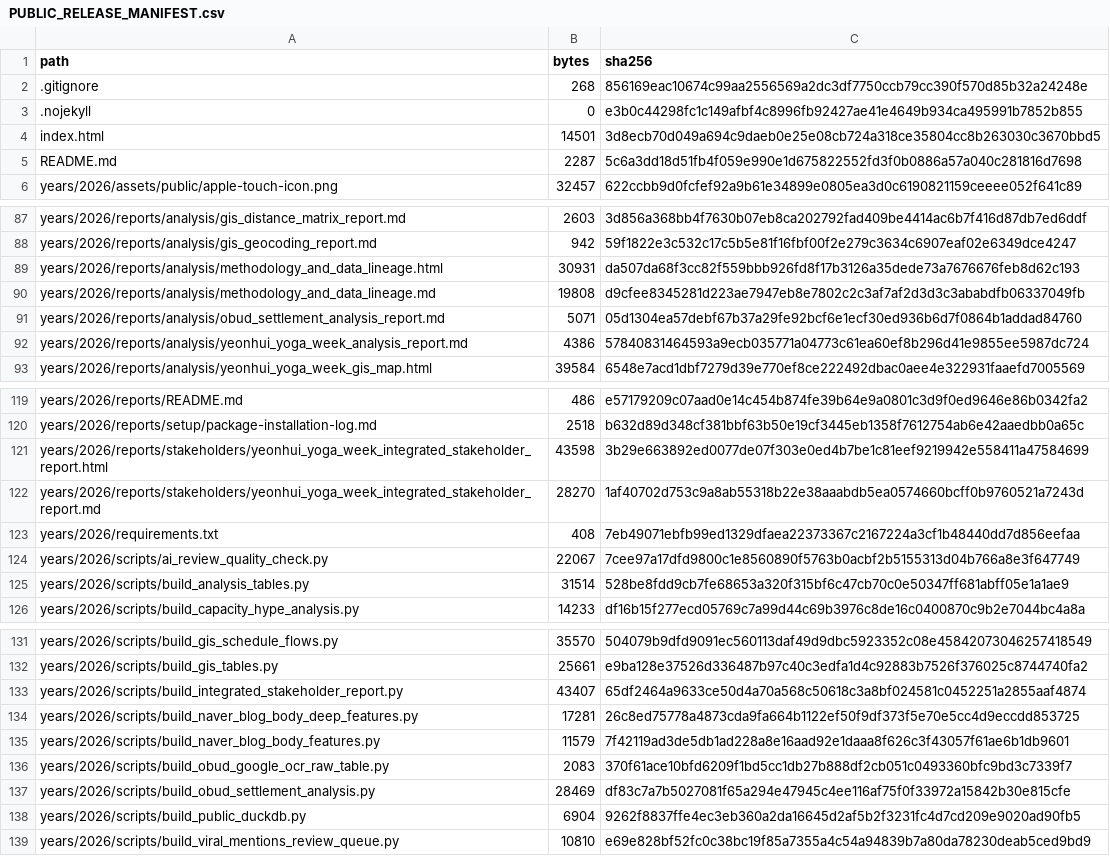
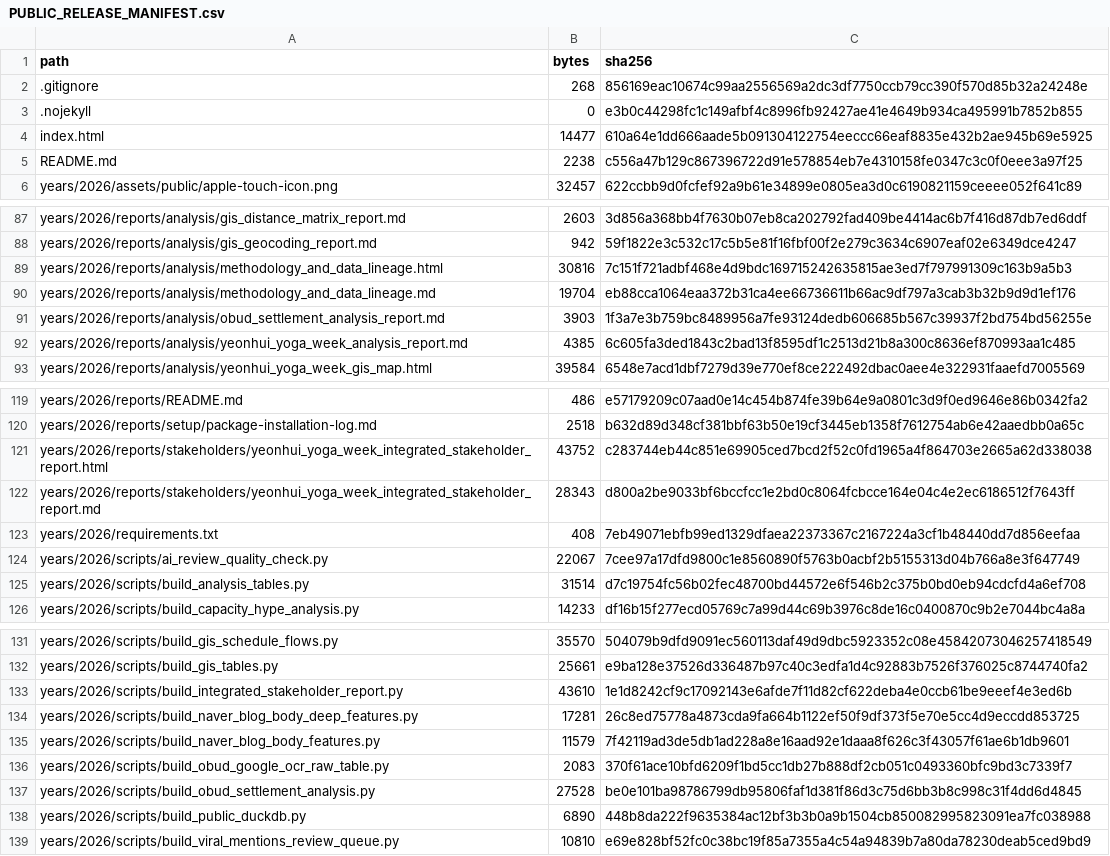
Before and after one commit to mow-coding/YH-yogaweek-public, a CSV file: PUBLIC_RELEASE_MANIFEST.csv, drawn as a sheet; only a part is shown, gaps mark what is left out; the diff covers the shown part only.

```diff
--- a/PUBLIC_RELEASE_MANIFEST.csv
+++ b/PUBLIC_RELEASE_MANIFEST.csv
@@ -3,4 +3,4 @@ path,bytes,sha256
 .nojekyll,0,e3b0c44298fc1c149afbf4c8996fb92427ae41e4649b934ca495991b7852b855
-index.html,14501,3d8ecb70d049a694c9daeb0e25e08cb724a318ce35804cc8b263030c3670bbd5
-README.md,2287,5c6a3dd18d51fb4f059e990e1d675822552fd3f0b0886a57a040c281816d7698
+index.html,14477,610a64e1dd666aade5b091304122754eeccc66eaf8835e432b2ae945b69e5925
+README.md,2238,c556a47b129c867396722d91e578854eb7e4310158fe0347c3c0f0eee3a97f25
 years/2026/assets/public/apple-touch-icon.png,32457,622ccbb9d0fcfef92a9b61e34899e0805ea3d0c6190821159ceeee052f641c89
@@ -88,6 +88,6 @@ years/2026/reports/analysis/gis_distance_matrix_report.md,2603,3d856a368bb4f7630
 years/2026/reports/analysis/gis_geocoding_report.md,942,59f1822e3c532c17c5b5e81f16fbf00f2e279c3634c6907eaf02e6349dce4247
-years/2026/reports/analysis/methodology_and_data_lineage.html,30931,da507da68f3cc82f559bbb926fd8f17b3126a35dede73a7676676feb8d62c193
-years/2026/reports/analysis/methodology_and_data_lineage.md,19808,d9cfee8345281d223ae7947eb8e7802c2c3af7af2d3d3c3ababdfb06337049fb
-years/2026/reports/analysis/obud_settlement_analysis_report.md,5071,05d1304ea57debf67b37a29fe92bcf6e1ecf30ed936b6d7f0864b1addad84760
-years/2026/reports/analysis/yeonhui_yoga_week_analysis_report.md,4386,57840831464593a9ecb035771a04773c61ea60ef8b296d41e9855ee5987dc724
+years/2026/reports/analysis/methodology_and_data_lineage.html,30816,7c151f721adbf468e4d9bdc169715242635815ae3ed7f797991309c163b9a5b3
+years/2026/reports/analysis/methodology_and_data_lineage.md,19704,eb88cca1064eaa372b31ca4ee66736611b66ac9df797a3cab3b32b9d9d1ef176
+years/2026/reports/analysis/obud_settlement_analysis_report.md,3903,1f3a7e3b759bc8489956a7fe93124dedb606685b567c39937f2bd754bd56255e
+years/2026/reports/analysis/yeonhui_yoga_week_analysis_report.md,4385,6c605fa3ded1843c2bad13f8595df1c2513d21b8a300c8636ef870993aa1c485
 years/2026/reports/analysis/yeonhui_yoga_week_gis_map.html,39584,6548e7acd1dbf7279d39e770ef8ce222492dbac0aee4e322931faaefd7005569
@@ -120,7 +120,7 @@ years/2026/reports/README.md,486,e57179209c07aad0e14c454b874fe39b64e9a0801c3d9f0
 years/2026/reports/setup/package-installation-log.md,2518,b632d89d348cf381bbf63b50e19cf3445eb1358f7612754ab6e42aaedbb0a65c
-years/2026/reports/stakeholders/yeonhui_yoga_week_integrated_stakeholder_report.html,43598,3b29e663892ed0077de07f303e0ed4b7be1c81eef9219942e558411a47584699
-years/2026/reports/stakeholders/yeonhui_yoga_week_integrated_stakeholder_report.md,28270,1af40702d753c9a8ab55318b22e38aaabdb5ea0574660bcff0b9760521a7243d
+years/2026/reports/stakeholders/yeonhui_yoga_week_integrated_stakeholder_report.html,43752,c283744eb44c851e69905ced7bcd2f52c0fd1965a4f864703e2665a62d338038
+years/2026/reports/stakeholders/yeonhui_yoga_week_integrated_stakeholder_report.md,28343,d800a2be9033bf6bccfcc1e2bd0c8064fcbcce164e04c4e2ec6186512f7643ff
 years/2026/requirements.txt,408,7eb49071ebfb99ed1329dfaea22373367c2167224a3cf1b48440dd7d856eefaa
 years/2026/scripts/ai_review_quality_check.py,22067,7cee97a17dfd9800c1e8560890f5763b0acbf2b5155313d04b766a8e3f647749
-years/2026/scripts/build_analysis_tables.py,31514,528be8fdd9cb7fe68653a320f315bf6c47cb70c0e50347ff681abff05e1a1ae9
+years/2026/scripts/build_analysis_tables.py,31514,d7c19754fc56b02fec48700bd44572e6f546b2c375b0bd0eb94cdcfd4a6ef708
 years/2026/scripts/build_capacity_hype_analysis.py,14233,df16b15f277ecd05769c7a99d44c69b3976c8de16c0400870c9b2e7044bc4a8a
@@ -132,3 +132,3 @@ years/2026/scripts/build_gis_schedule_flows.py,35570,504079b9dfd9091ec560113daf4
 years/2026/scripts/build_gis_tables.py,25661,e9ba128e37526d336487b97c40c3edfa1d4c92883b7526f376025c8744740fa2
-years/2026/scripts/build_integrated_stakeholder_report.py,43407,65df2464a9633ce50d4a70a568c50618c3a8bf024581c0452251a2855aaf4874
+years/2026/scripts/build_integrated_stakeholder_report.py,43610,1e1d8242cf9c17092143e6afde7f11d82cf622deba4e0ccb61be9eeef4e3ed6b
 years/2026/scripts/build_naver_blog_body_deep_features.py,17281,26c8ed75778a4873cda9fa664b1122ef50f9df373f5e70e5cc4d9eccdd853725
@@ -136,4 +136,4 @@ years/2026/scripts/build_naver_blog_body_features.py,11579,7f42119ad3de5db1ad228
 years/2026/scripts/build_obud_google_ocr_raw_table.py,2083,370f61ace10bfd6209f1bd5cc1db27b888df2cb051c0493360bfc9bd3c7339f7
-years/2026/scripts/build_obud_settlement_analysis.py,28469,df83c7a7b5027081f65a294e47945c4ee116af75f0f33972a15842b30e815cfe
-years/2026/scripts/build_public_duckdb.py,6904,9262f8837ffe4ec3eb360a2da16645d2af5b2f3231fc4d7cd209e9020ad90fb5
+years/2026/scripts/build_obud_settlement_analysis.py,27528,be0e101ba98786799db95806faf1d381f86d3c75d6bb3b8c998c31f4dd6d4845
+years/2026/scripts/build_public_duckdb.py,6890,448b8da222f9635384ac12bf3b3b0a9b1504cb850082995823091ea7fc038988
 years/2026/scripts/build_viral_mentions_review_queue.py,10810,e69e828bf52fc0c38bc19f85a7355a4c54a94839b7a80da78230deab5ced9bd9
```
Also changed, not shown: 2 added rows, 2 removed rows and 24 edited cells elsewhere in this file, years/2026/data/processed/analysis/public/obud_pass_package_inference_summary.csv, years/2026/data/processed/analysis/public/obud_pass_settlement_table.csv, 28 other files.
